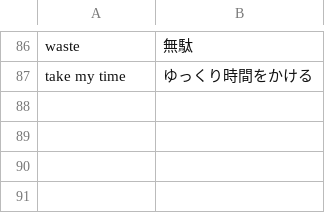
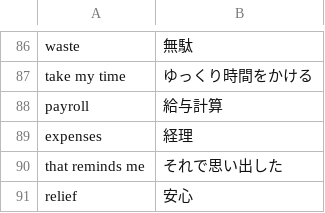
Before and after one commit to reichii2525/my-english-quiz, a CSV file: 英単語 - シート1.csv, drawn as a sheet; only a part is shown, gaps mark what is left out; the diff names each change by its address in the sheet, - before the commit and + after, or states it on an @@ line.

Commit message:
Add files via upload

```diff
--- a/英単語 - シート1.csv
+++ b/英単語 - シート1.csv
+row 88: payroll | 給与計算
+row 89: expenses | 経理
+row 90: that reminds me | それで思い出した
+row 91: relief | 安心
```
